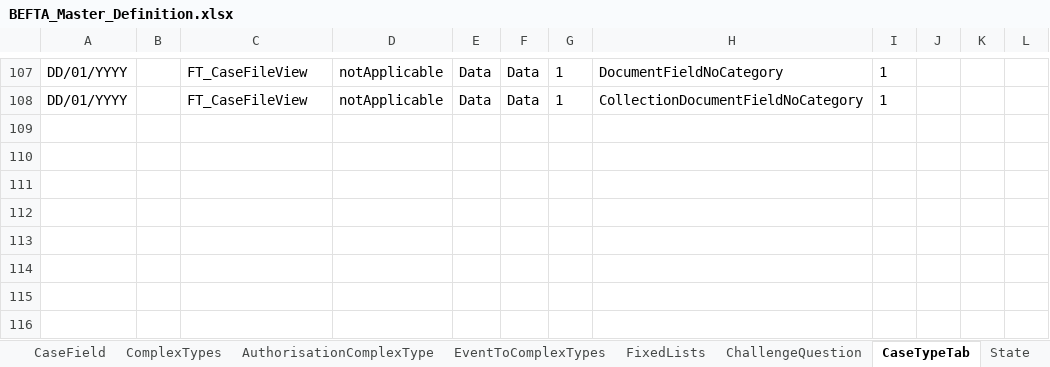
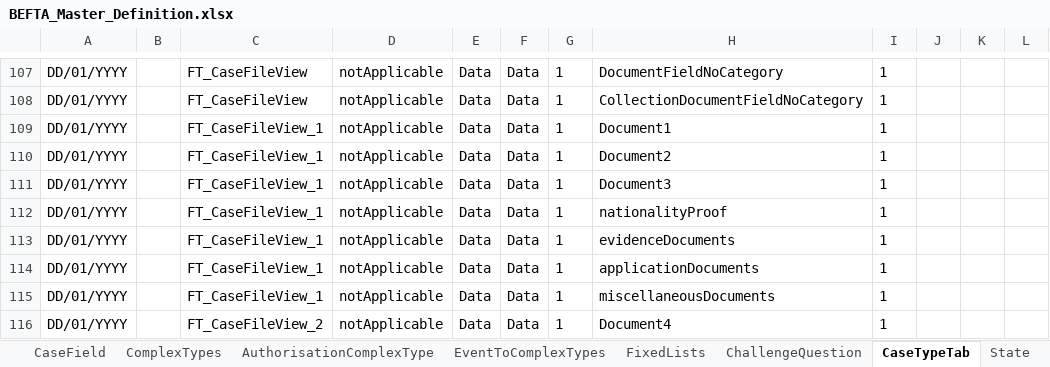
Before and after one commit to hmcts/ccd-test-definitions, an Excel workbook: src/main/resources/uk/gov/hmcts/ccd/test_definitions/excel/BEFTA_Master_Definition.xlsx, sheet CaseTypeTab, drawn as a sheet; only a part is shown, gaps mark what is left out; values as stored, in another font and other column widths than the file's, no borders; table styles not drawn; the diff names each change by its address in the sheet, - before the commit and + after, or states it on an @@ line.

```diff
--- a/src/main/resources/uk/gov/hmcts/ccd/test_definitions/excel/BEFTA_Master_Definition.xlsx (sheet CaseTypeTab)
+++ b/src/main/resources/uk/gov/hmcts/ccd/test_definitions/excel/BEFTA_Master_Definition.xlsx (sheet CaseTypeTab)
+row 109: DD/01/YYYY |  | FT_CaseFileView_1 | notApplicable | Data | Data | 1 | Document1 | 1
+row 110: DD/01/YYYY |  | FT_CaseFileView_1 | notApplicable | Data | Data | 1 | Document2 | 1
+row 111: DD/01/YYYY |  | FT_CaseFileView_1 | notApplicable | Data | Data | 1 | Document3 | 1
+row 112: DD/01/YYYY |  | FT_CaseFileView_1 | notApplicable | Data | Data | 1 | nationalityProof | 1
+row 113: DD/01/YYYY |  | FT_CaseFileView_1 | notApplicable | Data | Data | 1 | evidenceDocuments | 1
+row 114: DD/01/YYYY |  | FT_CaseFileView_1 | notApplicable | Data | Data | 1 | applicationDocuments | 1
+row 115: DD/01/YYYY |  | FT_CaseFileView_1 | notApplicable | Data | Data | 1 | miscellaneousDocuments | 1
+row 116: DD/01/YYYY |  | FT_CaseFileView_2 | notApplicable | Data | Data | 1 | Document4 | 1
```
Also changed, not shown: sheet AuthorisationCaseField, sheet CaseField, sheet CaseEventToFields, sheet ComplexTypes, sheet Categories, sheet CaseEvent, 9 more sheets, 23 other files.
